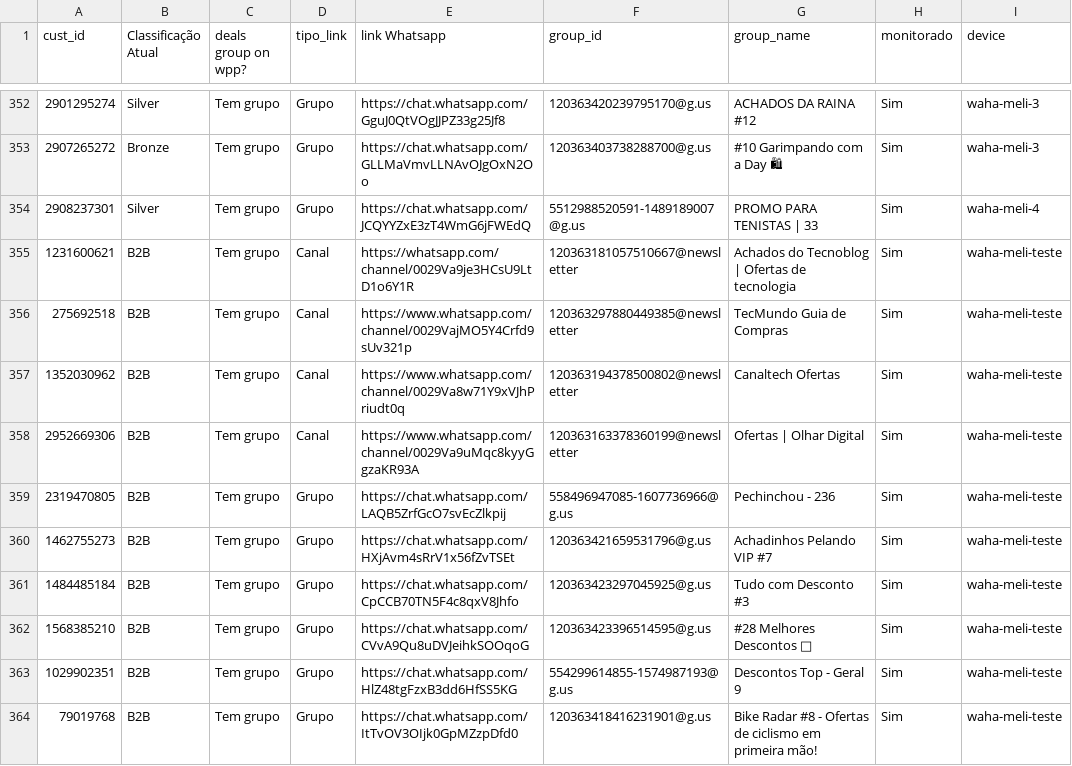
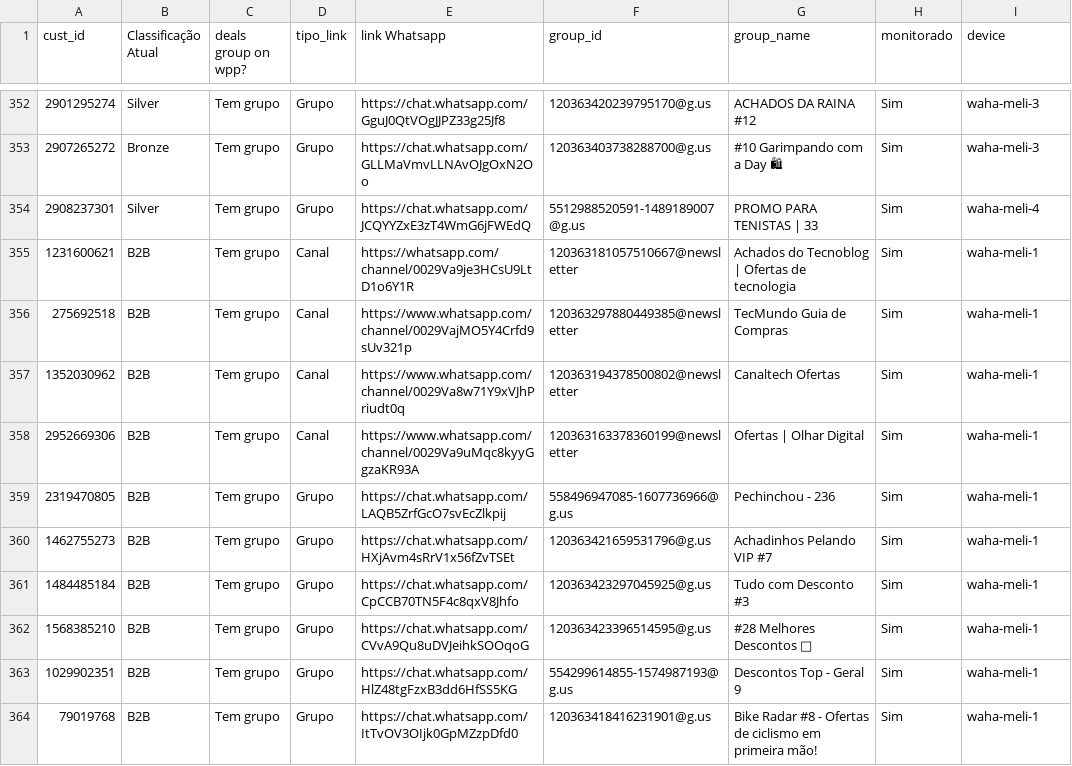
Before and after one commit to JoaoGollucci/whatsapp_data, a CSV file: csv/Pasta1_ATUALIZADO.csv, drawn as a sheet; only a part is shown, gaps mark what is left out; the diff covers the shown part only.

```diff
--- a/csv/Pasta1_ATUALIZADO.csv
+++ b/csv/Pasta1_ATUALIZADO.csv
@@ -354,11 +354,11 @@
 2908237301,Silver,Tem grupo,Grupo,https://chat.whatsapp.com/JCQYYZxE3zT4WmG6jFWEdQ,5512988520591-1489189007@g.us,PROMO PARA TENISTAS | 33,Sim,waha-meli-4
-1231600621,B2B,Tem grupo,Canal,https://whatsapp.com/channel/0029Va9je3HCsU9LtD1o6Y1R,120363181057510667@newsletter,Achados do Tecnoblog | Ofertas de tecnologia,Sim,waha-meli-teste
-275692518,B2B,Tem grupo,Canal,https://www.whatsapp.com/channel/0029VajMO5Y4Crfd9sUv321p,120363297880449385@newsletter,TecMundo Guia de Compras,Sim,waha-meli-teste
-1352030962,B2B,Tem grupo,Canal,https://www.whatsapp.com/channel/0029Va8w71Y9xVJhPriudt0q,120363194378500802@newsletter,Canaltech Ofertas,Sim,waha-meli-teste
-2952669306,B2B,Tem grupo,Canal,https://www.whatsapp.com/channel/0029Va9uMqc8kyyGgzaKR93A,120363163378360199@newsletter,Ofertas | Olhar Digital,Sim,waha-meli-teste
-2319470805,B2B,Tem grupo,Grupo,https://chat.whatsapp.com/LAQB5ZrfGcO7svEcZlkpij,558496947085-1607736966@g.us,Pechinchou - 236,Sim,waha-meli-teste
-1462755273,B2B,Tem grupo,Grupo,https://chat.whatsapp.com/HXjAvm4sRrV1x56fZvTSEt,120363421659531796@g.us,Achadinhos Pelando VIP #7,Sim,waha-meli-teste
-1484485184,B2B,Tem grupo,Grupo,https://chat.whatsapp.com/CpCCB70TN5F4c8qxV8Jhfo,120363423297045925@g.us,Tudo com Desconto #3,Sim,waha-meli-teste
-1568385210,B2B,Tem grupo,Grupo,https://chat.whatsapp.com/CVvA9Qu8uDVJeihkSOOqoG,120363423396514595@g.us,#28 Melhores Descontos 🛒,Sim,waha-meli-teste
-1029902351,B2B,Tem grupo,Grupo,https://chat.whatsapp.com/HlZ48tgFzxB3dd6HfSS5KG,554299614855-1574987193@g.us,Descontos Top - Geral 9,Sim,waha-meli-teste
-79019768,B2B,Tem grupo,Grupo,https://chat.whatsapp.com/ItTvOV3OIjk0GpMZzpDfd0,120363418416231901@g.us,Bike Radar #8 - Ofertas de ciclismo em primeira mão!,Sim,waha-meli-teste
+1231600621,B2B,Tem grupo,Canal,https://whatsapp.com/channel/0029Va9je3HCsU9LtD1o6Y1R,120363181057510667@newsletter,Achados do Tecnoblog | Ofertas de tecnologia,Sim,waha-meli-1
+275692518,B2B,Tem grupo,Canal,https://www.whatsapp.com/channel/0029VajMO5Y4Crfd9sUv321p,120363297880449385@newsletter,TecMundo Guia de Compras,Sim,waha-meli-1
+1352030962,B2B,Tem grupo,Canal,https://www.whatsapp.com/channel/0029Va8w71Y9xVJhPriudt0q,120363194378500802@newsletter,Canaltech Ofertas,Sim,waha-meli-1
+2952669306,B2B,Tem grupo,Canal,https://www.whatsapp.com/channel/0029Va9uMqc8kyyGgzaKR93A,120363163378360199@newsletter,Ofertas | Olhar Digital,Sim,waha-meli-1
+2319470805,B2B,Tem grupo,Grupo,https://chat.whatsapp.com/LAQB5ZrfGcO7svEcZlkpij,558496947085-1607736966@g.us,Pechinchou - 236,Sim,waha-meli-1
+1462755273,B2B,Tem grupo,Grupo,https://chat.whatsapp.com/HXjAvm4sRrV1x56fZvTSEt,120363421659531796@g.us,Achadinhos Pelando VIP #7,Sim,waha-meli-1
+1484485184,B2B,Tem grupo,Grupo,https://chat.whatsapp.com/CpCCB70TN5F4c8qxV8Jhfo,120363423297045925@g.us,Tudo com Desconto #3,Sim,waha-meli-1
+1568385210,B2B,Tem grupo,Grupo,https://chat.whatsapp.com/CVvA9Qu8uDVJeihkSOOqoG,120363423396514595@g.us,#28 Melhores Descontos 🛒,Sim,waha-meli-1
+1029902351,B2B,Tem grupo,Grupo,https://chat.whatsapp.com/HlZ48tgFzxB3dd6HfSS5KG,554299614855-1574987193@g.us,Descontos Top - Geral 9,Sim,waha-meli-1
+79019768,B2B,Tem grupo,Grupo,https://chat.whatsapp.com/ItTvOV3OIjk0GpMZzpDfd0,120363418416231901@g.us,Bike Radar #8 - Ofertas de ciclismo em primeira mão!,Sim,waha-meli-1
```
Also changed, not shown: 117 edited cells elsewhere in this file, 2 other files.
